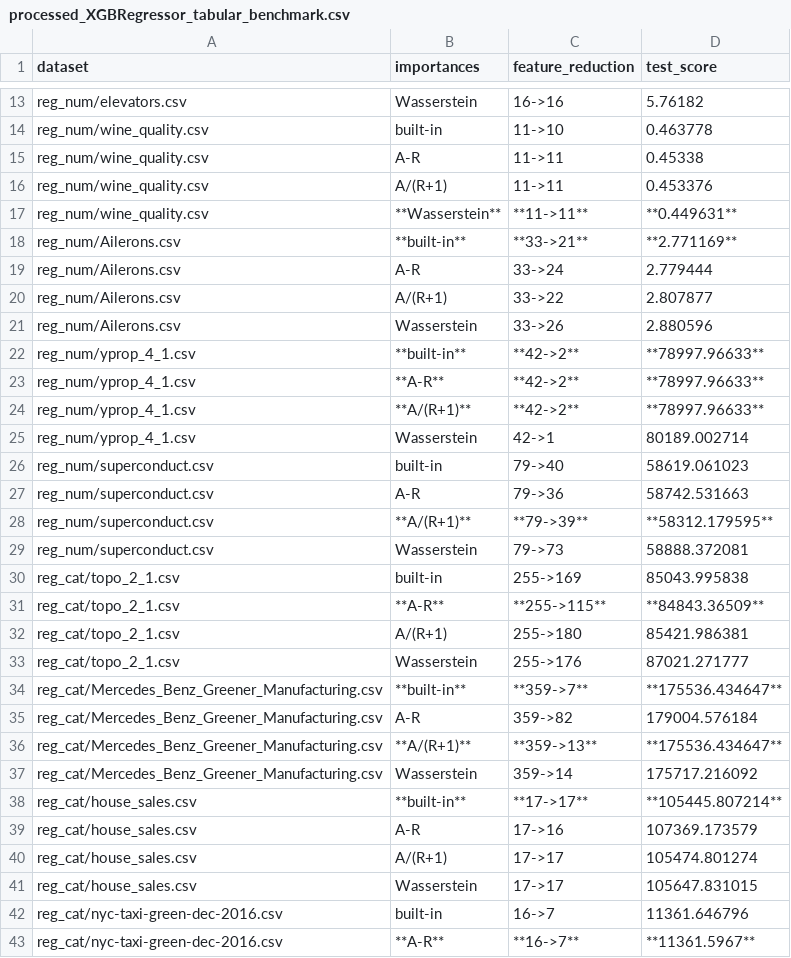
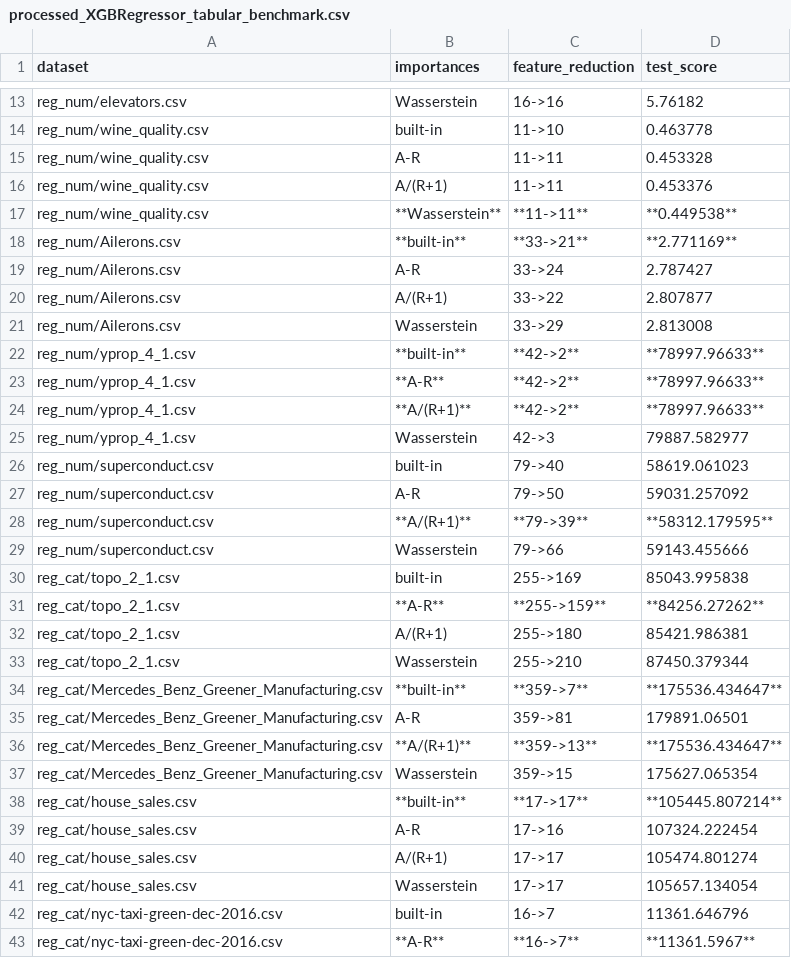
Before and after one commit to kingychiu/target-permutation-importances, a CSV file: benchmarks/results/processed_XGBRegressor_tabular_benchmark.csv, drawn as a sheet; only a part is shown, gaps mark what is left out; the diff covers the shown part only.

```diff
--- a/benchmarks/results/processed_XGBRegressor_tabular_benchmark.csv
+++ b/benchmarks/results/processed_XGBRegressor_tabular_benchmark.csv
@@ -14,9 +14,9 @@ reg_num/elevators.csv,Wasserstein,16->16,5.76182
 reg_num/wine_quality.csv,built-in,11->10,0.463778
-reg_num/wine_quality.csv,A-R,11->11,0.45338
+reg_num/wine_quality.csv,A-R,11->11,0.453328
 reg_num/wine_quality.csv,A/(R+1),11->11,0.453376
-reg_num/wine_quality.csv,**Wasserstein**,**11->11**,**0.449631**
+reg_num/wine_quality.csv,**Wasserstein**,**11->11**,**0.449538**
 reg_num/Ailerons.csv,**built-in**,**33->21**,**2.771169**
-reg_num/Ailerons.csv,A-R,33->24,2.779444
+reg_num/Ailerons.csv,A-R,33->24,2.787427
 reg_num/Ailerons.csv,A/(R+1),33->22,2.807877
-reg_num/Ailerons.csv,Wasserstein,33->26,2.880596
+reg_num/Ailerons.csv,Wasserstein,33->29,2.813008
 reg_num/yprop_4_1.csv,**built-in**,**42->2**,**78997.96633**
@@ -24,19 +24,19 @@ reg_num/yprop_4_1.csv,**A-R**,**42->2**,**78997.96633**
 reg_num/yprop_4_1.csv,**A/(R+1)**,**42->2**,**78997.96633**
-reg_num/yprop_4_1.csv,Wasserstein,42->1,80189.002714
+reg_num/yprop_4_1.csv,Wasserstein,42->3,79887.582977
 reg_num/superconduct.csv,built-in,79->40,58619.061023
-reg_num/superconduct.csv,A-R,79->36,58742.531663
+reg_num/superconduct.csv,A-R,79->50,59031.257092
 reg_num/superconduct.csv,**A/(R+1)**,**79->39**,**58312.179595**
-reg_num/superconduct.csv,Wasserstein,79->73,58888.372081
+reg_num/superconduct.csv,Wasserstein,79->66,59143.455666
 reg_cat/topo_2_1.csv,built-in,255->169,85043.995838
-reg_cat/topo_2_1.csv,**A-R**,**255->115**,**84843.36509**
+reg_cat/topo_2_1.csv,**A-R**,**255->159**,**84256.27262**
 reg_cat/topo_2_1.csv,A/(R+1),255->180,85421.986381
-reg_cat/topo_2_1.csv,Wasserstein,255->176,87021.271777
+reg_cat/topo_2_1.csv,Wasserstein,255->210,87450.379344
 reg_cat/Mercedes_Benz_Greener_Manufacturing.csv,**built-in**,**359->7**,**175536.434647**
-reg_cat/Mercedes_Benz_Greener_Manufacturing.csv,A-R,359->82,179004.576184
+reg_cat/Mercedes_Benz_Greener_Manufacturing.csv,A-R,359->81,179891.06501
 reg_cat/Mercedes_Benz_Greener_Manufacturing.csv,**A/(R+1)**,**359->13**,**175536.434647**
-reg_cat/Mercedes_Benz_Greener_Manufacturing.csv,Wasserstein,359->14,175717.216092
+reg_cat/Mercedes_Benz_Greener_Manufacturing.csv,Wasserstein,359->15,175627.065354
 reg_cat/house_sales.csv,**built-in**,**17->17**,**105445.807214**
-reg_cat/house_sales.csv,A-R,17->16,107369.173579
+reg_cat/house_sales.csv,A-R,17->16,107324.222454
 reg_cat/house_sales.csv,A/(R+1),17->17,105474.801274
-reg_cat/house_sales.csv,Wasserstein,17->17,105647.831015
+reg_cat/house_sales.csv,Wasserstein,17->17,105657.134054
 reg_cat/nyc-taxi-green-dec-2016.csv,built-in,16->7,11361.646796
```
Also changed, not shown: 14 edited cells elsewhere in this file, benchmarks/results/processed_CatBoostRegressor_tabular_benchmark.csv, benchmarks/results/processed_LGBMRegressor_tabular_benchmark.csv, 5 other files.
